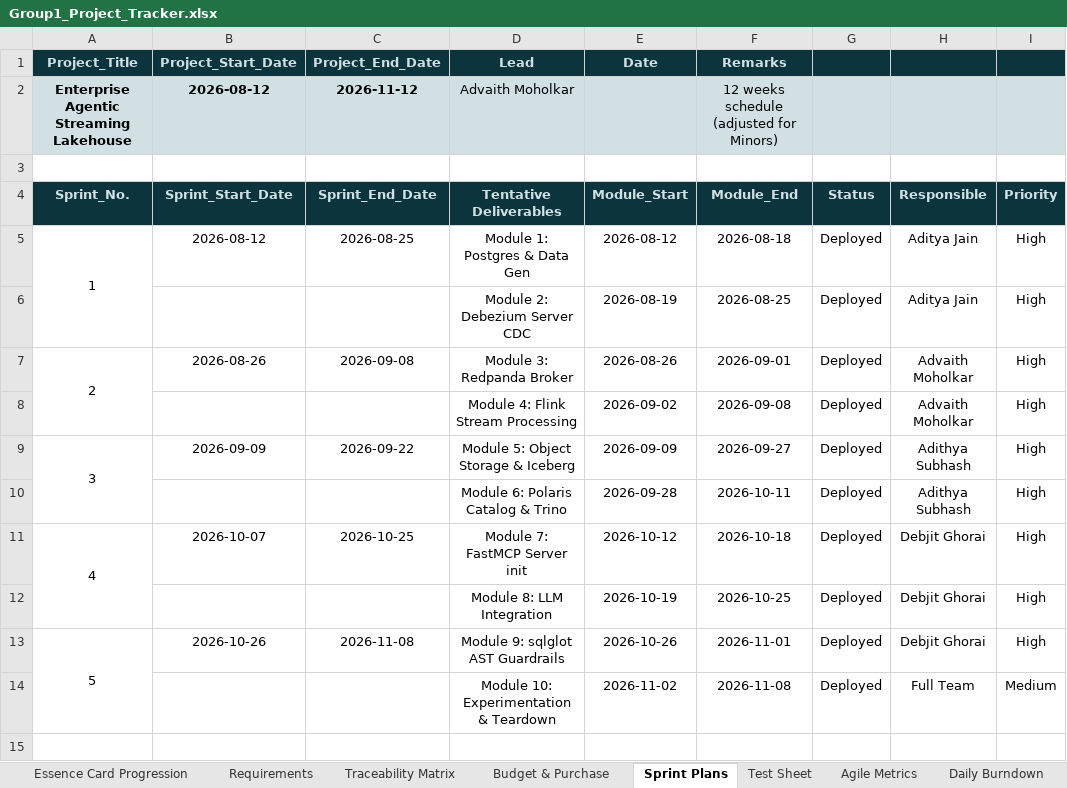
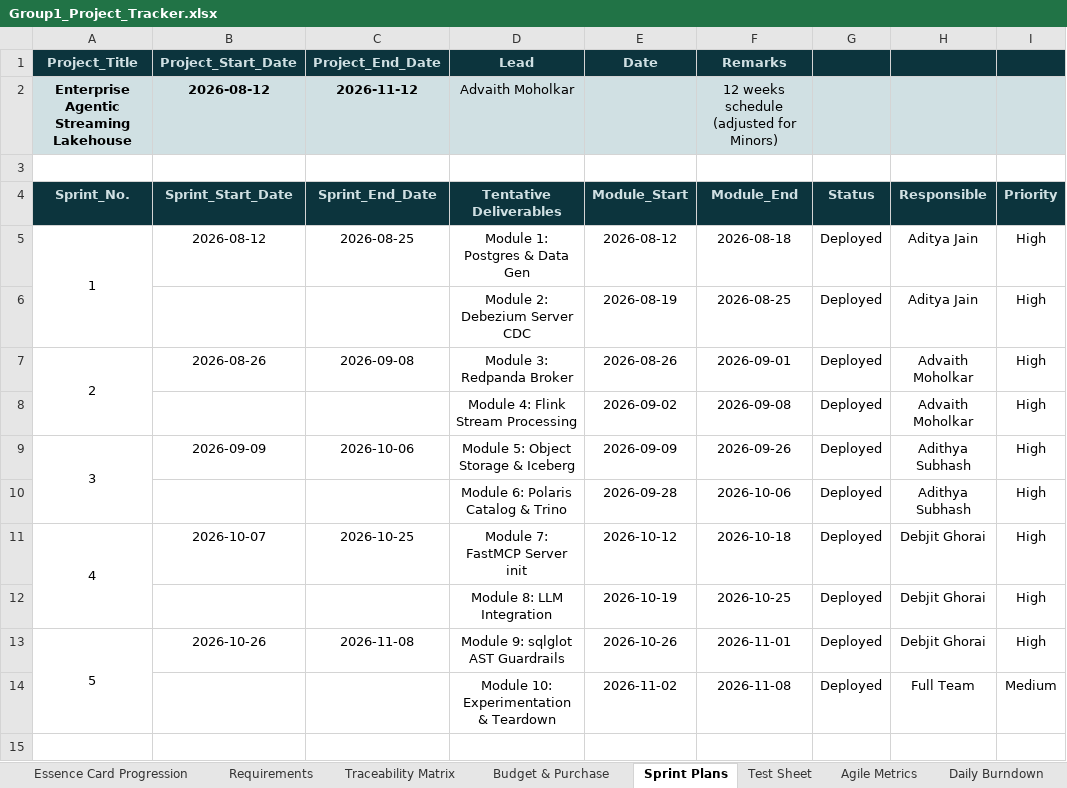
Before and after one commit to CODEsane04/Enterprise-streaming-Lakehouse, an Excel workbook: Group1_Project_Tracker.xlsx, sheet Sprint Plans, drawn as a sheet; only a part is shown; values as stored, in another font and other column widths than the file's, no borders; charts and pictures not drawn; the diff names each change by its address in the sheet, - before the commit and + after, or states it on an @@ line.

```diff
--- a/Group1_Project_Tracker.xlsx (sheet Sprint Plans)
+++ b/Group1_Project_Tracker.xlsx (sheet Sprint Plans)
-C9 (Sprint_End_Date): 2026-09-22
+C9 (Sprint_End_Date): 2026-10-06
-F9 (Module_End): 2026-09-27
+F9 (Module_End): 2026-09-26
-F10 (Module_End): 2026-10-11
+F10 (Module_End): 2026-10-06
```
Also changed, not shown: sheet Daily Burndown, sheet Test Sheet, sheet Agile Metrics, sheet CFD & Transitions, sheet Budget & Purchase, sheet Requirements, charts or pictures, 14 other files.
